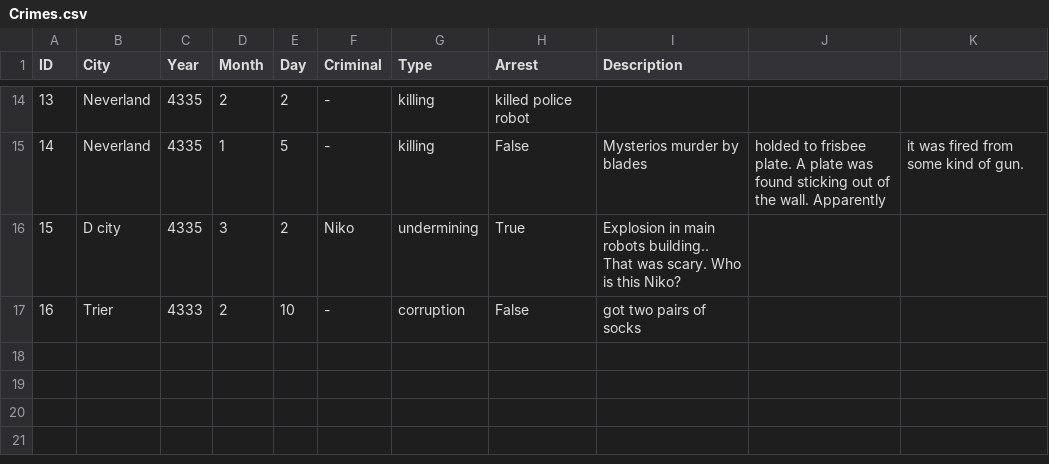
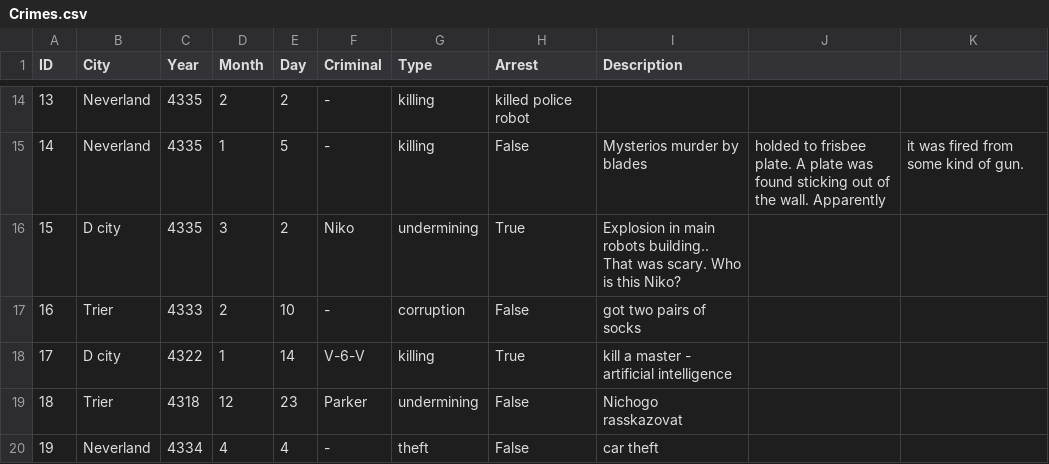
Before and after one commit to Nadezhda707/Crimes-_-, a CSV file: The crimes/Crimes.csv, drawn as a sheet; only a part is shown, gaps mark what is left out; the diff names each change by its address in the sheet, - before the commit and + after, or states it on an @@ line.

Commit message:
New crimes

```diff
--- a/The crimes/Crimes.csv
+++ b/The crimes/Crimes.csv
+row 18: 17 | D city | 4322 | 1 | 14 | V-6-V | killing | True | kill a master - artificial intelligence
+row 19: 18 | Trier | 4318 | 12 | 23 | Parker | undermining | False | Nichogo rasskazovat
+row 20: 19 | Neverland | 4334 | 4 | 4 | - | theft | False | car theft
```
